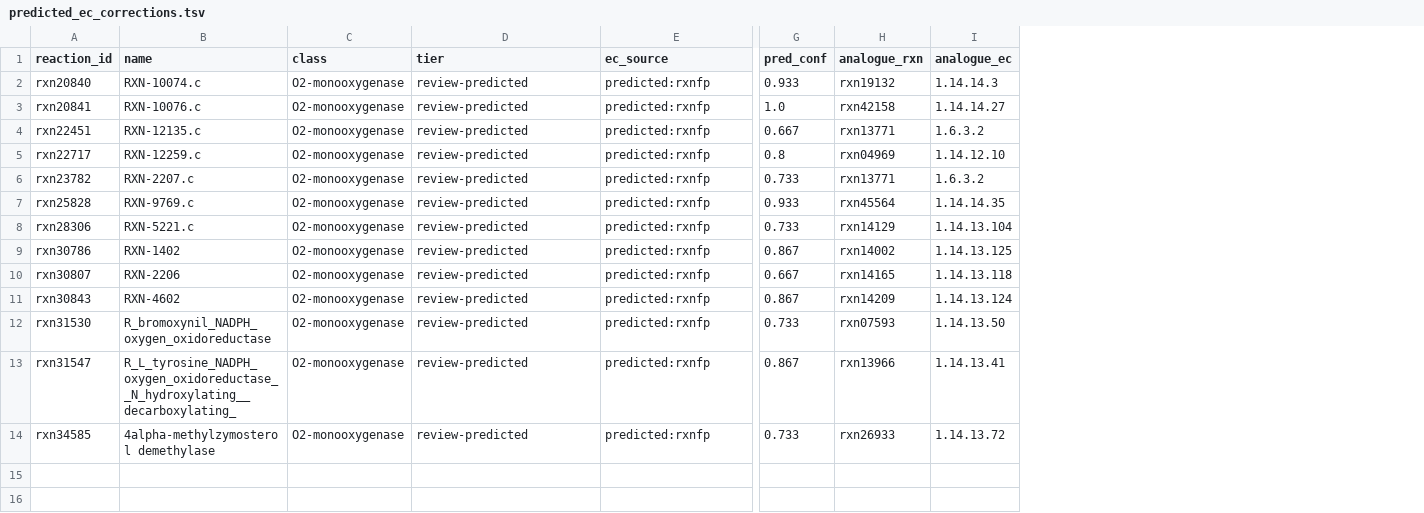
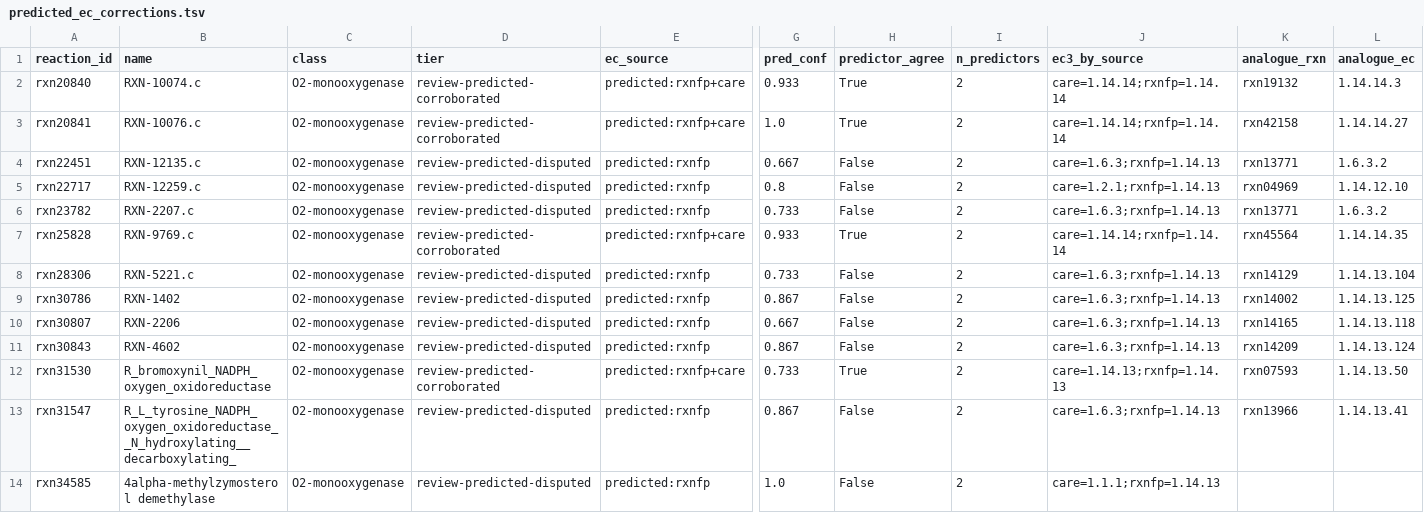
Before and after one commit to Ray16/ModelSEED_FAISS, a TSV file: mass_charge_balance/results/predicted_ec_corrections.tsv, drawn as a sheet; only a part is shown, gaps mark what is left out; addresses are those after the commit; the diff names each change by its address in the sheet, - before the commit and + after, or states it on an @@ line.

```diff
--- a/mass_charge_balance/results/predicted_ec_corrections.tsv
+++ b/mass_charge_balance/results/predicted_ec_corrections.tsv
+column H (predictor_agree), rows 2-14: True | True | False | False | False | True | False | False | False | False | True | False | False
+column I (n_predictors), rows 2-14: all 2
+column J (ec3_by_source), rows 2-14: care=1.14.14;rxnfp=1.14.14 | care=1.14.14;rxnfp=1.14.14 | care=1.6.3;rxnfp=1.14.13 | care=1.2.1;rxnfp=1.14.13 | care=1.6.3;rxnfp=1.14.13 | care=1.14.14;rxnfp=1.14.14 | care=1.6.3;rxnfp=1.14.13 | care=1.6.3;rxnfp=1.14.13 | care=1.6.3;rxnfp=1.14.13 | care=1.6.3;rxnfp=1.14.13 | care=1.14.13;rxnfp=1.14.13 | care=1.6.3;rxnfp=1.14.13 | care=1.1.1;rxnfp=1.14.13
-D2:D3 (tier): review-predicted
+D2:D3 (tier): review-predicted-corroborated
-E2:E3 (ec_source): predicted:rxnfp
+E2:E3 (ec_source): predicted:rxnfp+care
-D4:D6 (tier): review-predicted
+D4:D6 (tier): review-predicted-disputed
-D7 (tier): review-predicted
+D7 (tier): review-predicted-corroborated
-E7 (ec_source): predicted:rxnfp
+E7 (ec_source): predicted:rxnfp+care
-D8:D11 (tier): review-predicted
+D8:D11 (tier): review-predicted-disputed
-D12 (tier): review-predicted
+D12 (tier): review-predicted-corroborated
-E12 (ec_source): predicted:rxnfp
+E12 (ec_source): predicted:rxnfp+care
-D13:D14 (tier): review-predicted
+D13:D14 (tier): review-predicted-disputed
-G14 (pred_conf): 0.733
+G14 (pred_conf): 1.0
-K14 (analogue_rxn): rxn26933
+K14 (analogue_rxn): (empty)
-L14 (analogue_ec): 1.14.13.72
+L14 (analogue_ec): (empty)
```
Also changed, not shown: 17 other files.
